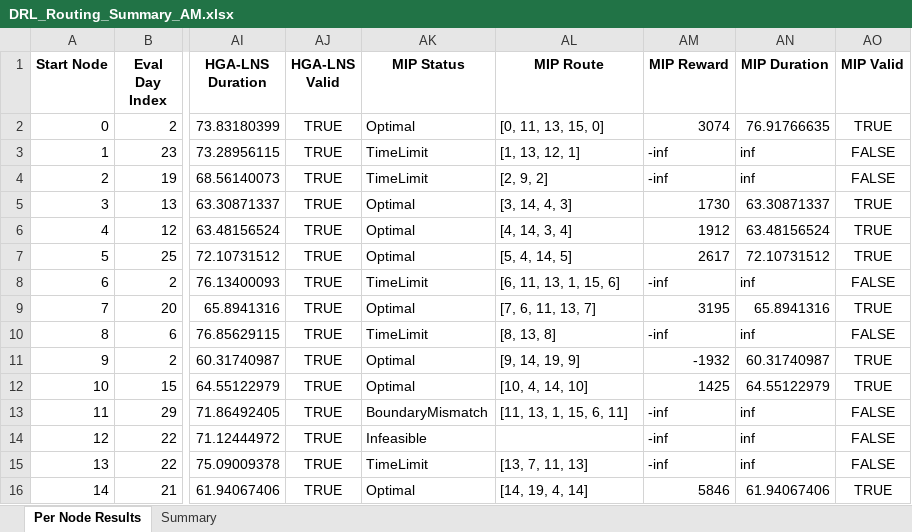
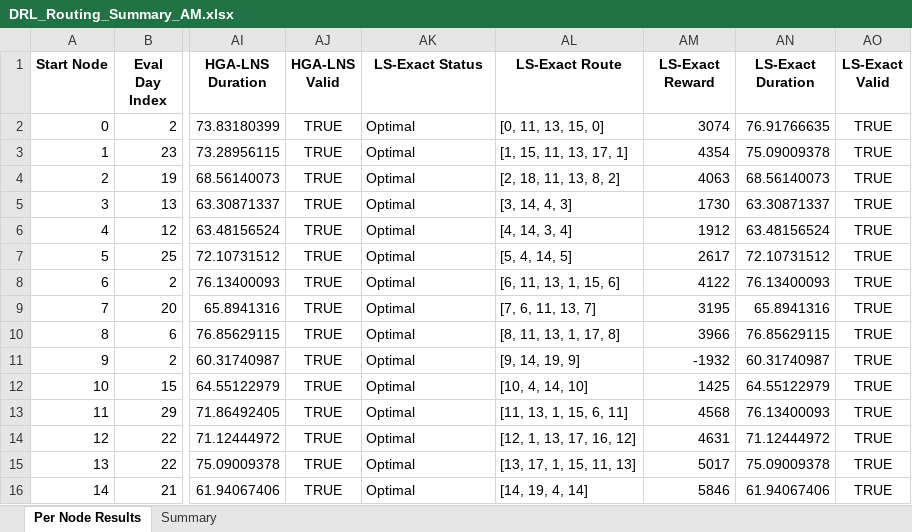
Before and after one commit to aptafur230701/Routing_Pricing_Model, an Excel workbook: results_20nodes/DRL_Routing_Summary_AM.xlsx, sheet Per Node Results, drawn as a sheet; only a part is shown, gaps mark what is left out; values as stored, in another font and other column widths than the file's, no borders; the diff covers the shown part only; the diff names each change by its address in the sheet, - before the commit and + after, or states it on an @@ line.

```diff
--- a/results_20nodes/DRL_Routing_Summary_AM.xlsx (sheet Per Node Results)
+++ b/results_20nodes/DRL_Routing_Summary_AM.xlsx (sheet Per Node Results)
-AK1: MIP Status
+AK1: LS-Exact Status
-AL1: MIP Route
+AL1: LS-Exact Route
-AM1: MIP Reward
+AM1: LS-Exact Reward
-AN1: MIP Duration
+AN1: LS-Exact Duration
-AO1: MIP Valid
+AO1: LS-Exact Valid
-AK3:AK4 (LS-Exact Status): TimeLimit
+AK3:AK4 (LS-Exact Status): Optimal
-AL3 (LS-Exact Route): [1, 13, 12, 1]
+AL3 (LS-Exact Route): [1, 15, 11, 13, 17, 1]
-AM3 (LS-Exact Reward): -inf
+AM3 (LS-Exact Reward): 4354
-AN3 (LS-Exact Duration): inf
+AN3 (LS-Exact Duration): 75.09009378
-AO3:AO4 (LS-Exact Valid): FALSE
+AO3:AO4 (LS-Exact Valid): TRUE
-AL4 (LS-Exact Route): [2, 9, 2]
+AL4 (LS-Exact Route): [2, 18, 11, 13, 8, 2]
-AM4 (LS-Exact Reward): -inf
+AM4 (LS-Exact Reward): 4063
-AN4 (LS-Exact Duration): inf
+AN4 (LS-Exact Duration): 68.56140073
-AK8 (LS-Exact Status): TimeLimit
+AK8 (LS-Exact Status): Optimal
-AM8 (LS-Exact Reward): -inf
+AM8 (LS-Exact Reward): 4122
-AN8 (LS-Exact Duration): inf
+AN8 (LS-Exact Duration): 76.13400093
-AO8 (LS-Exact Valid): FALSE
+AO8 (LS-Exact Valid): TRUE
-AK10 (LS-Exact Status): TimeLimit
+AK10 (LS-Exact Status): Optimal
-AL10 (LS-Exact Route): [8, 13, 8]
+AL10 (LS-Exact Route): [8, 11, 13, 1, 17, 8]
-AM10 (LS-Exact Reward): -inf
+AM10 (LS-Exact Reward): 3966
-AN10 (LS-Exact Duration): inf
+AN10 (LS-Exact Duration): 76.85629115
-AO10 (LS-Exact Valid): FALSE
+AO10 (LS-Exact Valid): TRUE
-AK13 (LS-Exact Status): BoundaryMismatch
+AK13 (LS-Exact Status): Optimal
-AM13 (LS-Exact Reward): -inf
+AM13 (LS-Exact Reward): 4568
-AN13 (LS-Exact Duration): inf
+AN13 (LS-Exact Duration): 76.13400093
-AO13:AO15 (LS-Exact Valid): FALSE
+AO13:AO15 (LS-Exact Valid): TRUE
-AK14 (LS-Exact Status): Infeasible
+AK14 (LS-Exact Status): Optimal
-AL14 (LS-Exact Route): (empty)
+AL14 (LS-Exact Route): [12, 1, 13, 17, 16, 12]
-AM14 (LS-Exact Reward): -inf
+AM14 (LS-Exact Reward): 4631
-AN14 (LS-Exact Duration): inf
+AN14 (LS-Exact Duration): 71.12444972
-AK15 (LS-Exact Status): TimeLimit
+AK15 (LS-Exact Status): Optimal
-AL15 (LS-Exact Route): [13, 7, 11, 13]
+AL15 (LS-Exact Route): [13, 17, 1, 15, 11, 13]
-AM15 (LS-Exact Reward): -inf
+AM15 (LS-Exact Reward): 5017
-AN15 (LS-Exact Duration): inf
+AN15 (LS-Exact Duration): 75.09009378
```
Also changed, not shown: 18 edited cells elsewhere in this sheet, sheet Summary, 5 other files.
